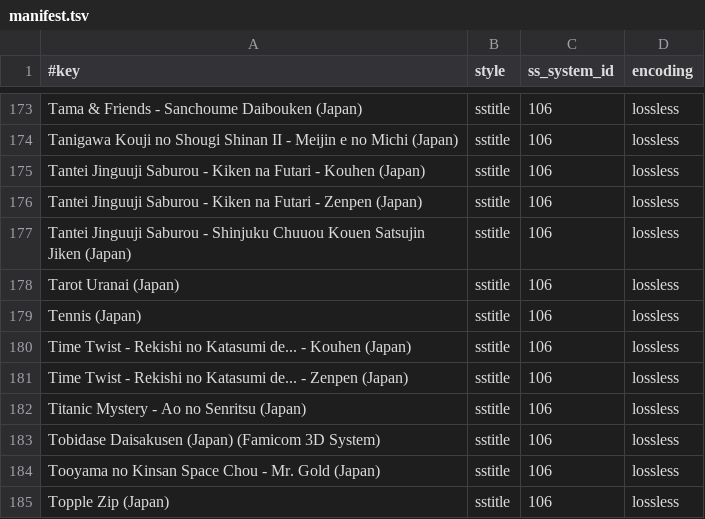
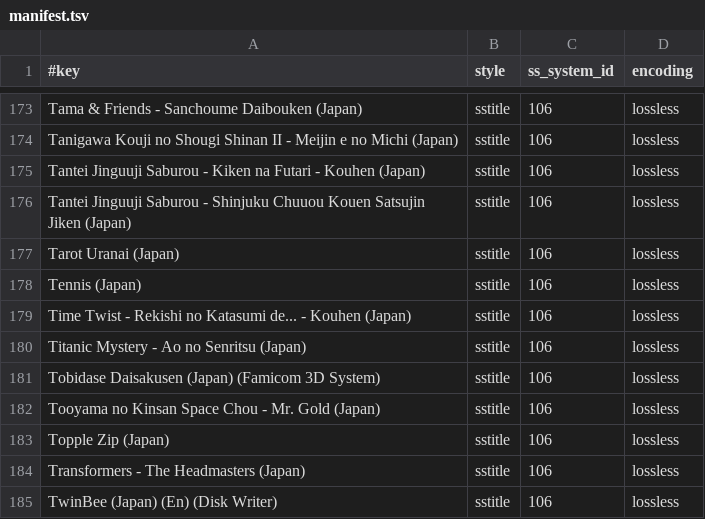
Before and after one commit to chipster6502/artworkdb-nintendo-consoles, a TSV file: docs/FDS/Titles/manifest.tsv, drawn as a sheet; only a part is shown, gaps mark what is left out; the shorter side is filled out with more unchanged rows.

Commit message:
chore(fds): update title artwork

```diff
--- a/docs/FDS/Titles/manifest.tsv
+++ b/docs/FDS/Titles/manifest.tsv
@@ -175,3 +175,2 @@ Tanigawa Kouji no Shougi Shinan II - Meijin e no Michi (Japan)	sstitle	106	lossl
 Tantei Jinguuji Saburou - Kiken na Futari - Kouhen (Japan)	sstitle	106	lossless
-Tantei Jinguuji Saburou - Kiken na Futari - Zenpen (Japan)	sstitle	106	lossless
 Tantei Jinguuji Saburou - Shinjuku Chuuou Kouen Satsujin Jiken (Japan)	sstitle	106	lossless
@@ -180,3 +179,2 @@ Tennis (Japan)	sstitle	106	lossless
 Time Twist - Rekishi no Katasumi de... - Kouhen (Japan)	sstitle	106	lossless
-Time Twist - Rekishi no Katasumi de... - Zenpen (Japan)	sstitle	106	lossless
 Titanic Mystery - Ao no Senritsu (Japan)	sstitle	106	lossless
```
Also changed, not shown: docs/FDS/Titles/index.tsv, 2 other files.
